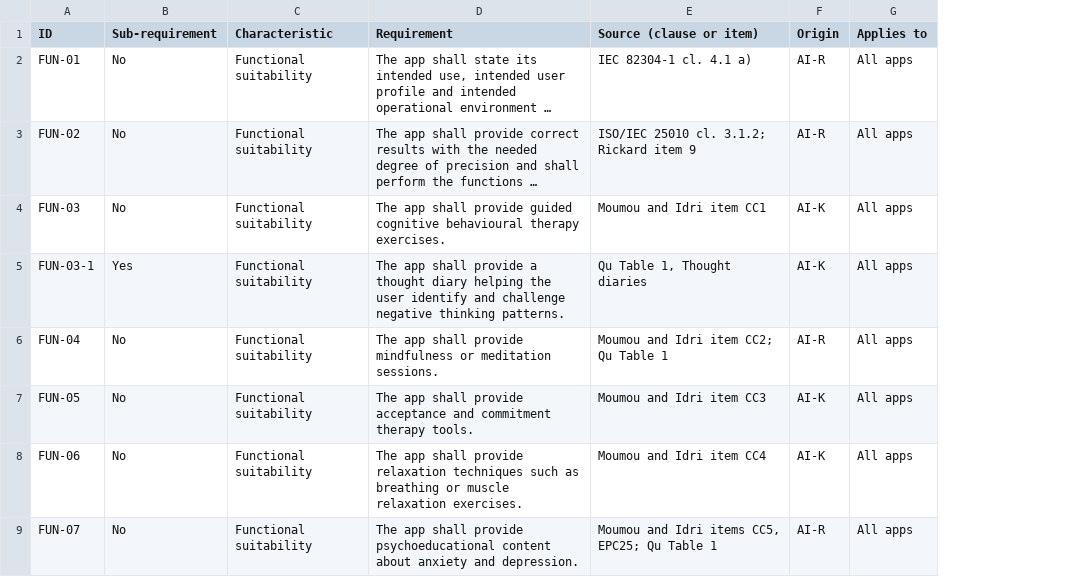
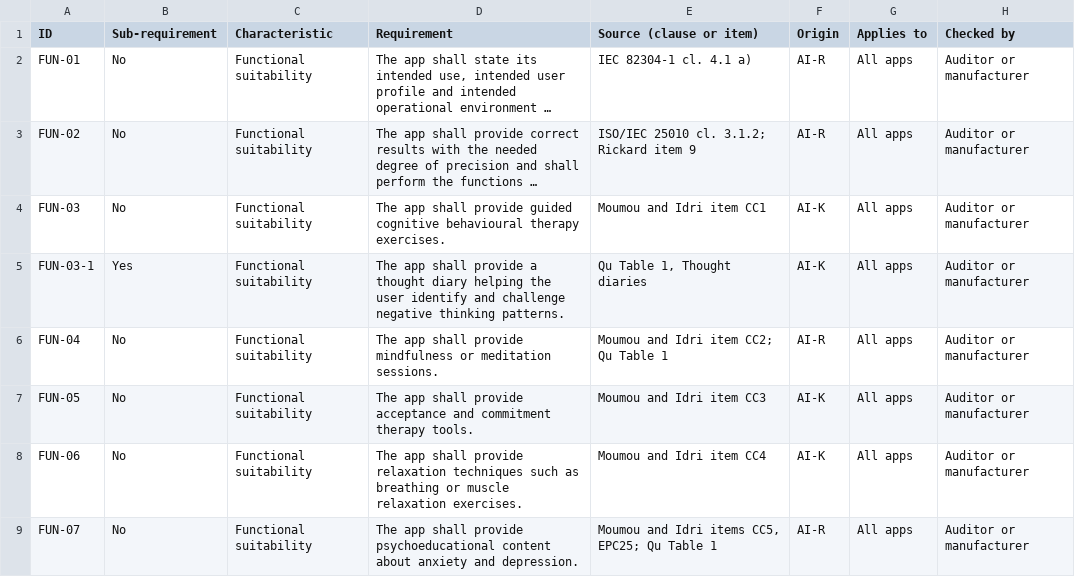
Before and after one commit to SoukaM/requirements-catalog-builder, a CSV file: results/AD-CAT/catalog/AD-CAT-catalog.csv, drawn as a sheet; only a part is shown; long unchanged cells end in …; the diff names each change by its address in the sheet, - before the commit and + after, or states it on an @@ line.

```diff
--- a/results/AD-CAT/catalog/AD-CAT-catalog.csv
+++ b/results/AD-CAT/catalog/AD-CAT-catalog.csv
+column H (Checked by), rows 2-9: all Auditor or manufacturer
```
Also changed, not shown: results/AD-CAT/audit/checklist-answers.csv, 3 other files.
